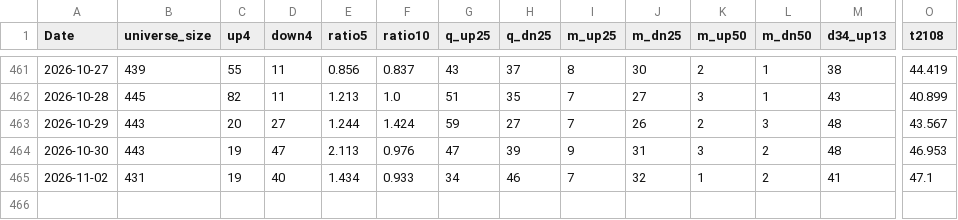
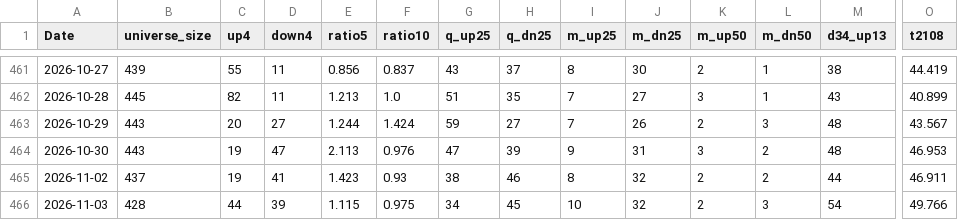
Before and after one commit to nick-l-wh/asia-breadth, a CSV file: data/au.csv, drawn as a sheet; only a part is shown, gaps mark what is left out; rows hold the shown columns only; the diff names each change by its address in the sheet, - before the commit and + after, or states it on an @@ line.

```diff
--- a/data/au.csv
+++ b/data/au.csv
-B465 (universe_size): 431
+B465 (universe_size): 437
-D465 (down4): 40
+D465 (down4): 41
-E465 (ratio5): 1.434
+E465 (ratio5): 1.423
-F465 (ratio10): 0.933
+F465 (ratio10): 0.93
-G465 (q_up25): 34
+G465 (q_up25): 38
-I465 (m_up25): 7
+I465 (m_up25): 8
-K465 (m_up50): 1
+K465 (m_up50): 2
-M465 (d34_up13): 41
+M465 (d34_up13): 44
-O465 (t2108): 47.1
+O465 (t2108): 46.911
+row 466: 2026-11-03 | 428 | 44 | 39 | 1.115 | 0.975 | 34 | 45 | 10 | 32 | 2 | 3 | 54 | 49.766
```
Also changed, not shown: data/hk.csv, data/jp.csv, 1 other file.
